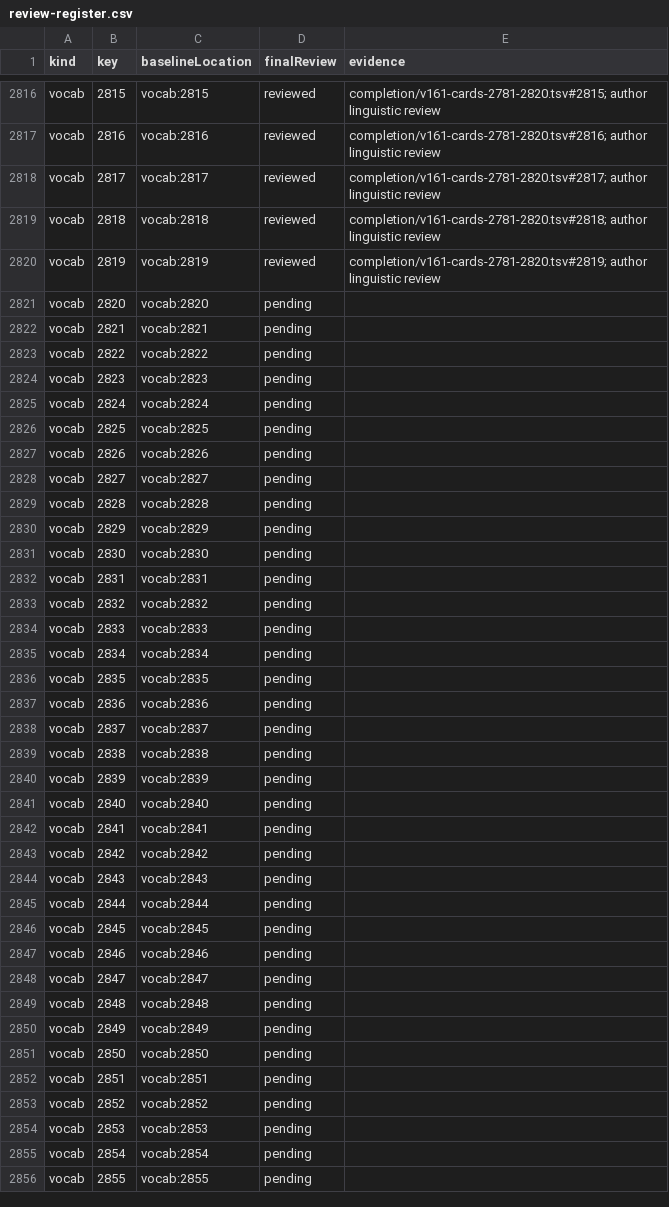
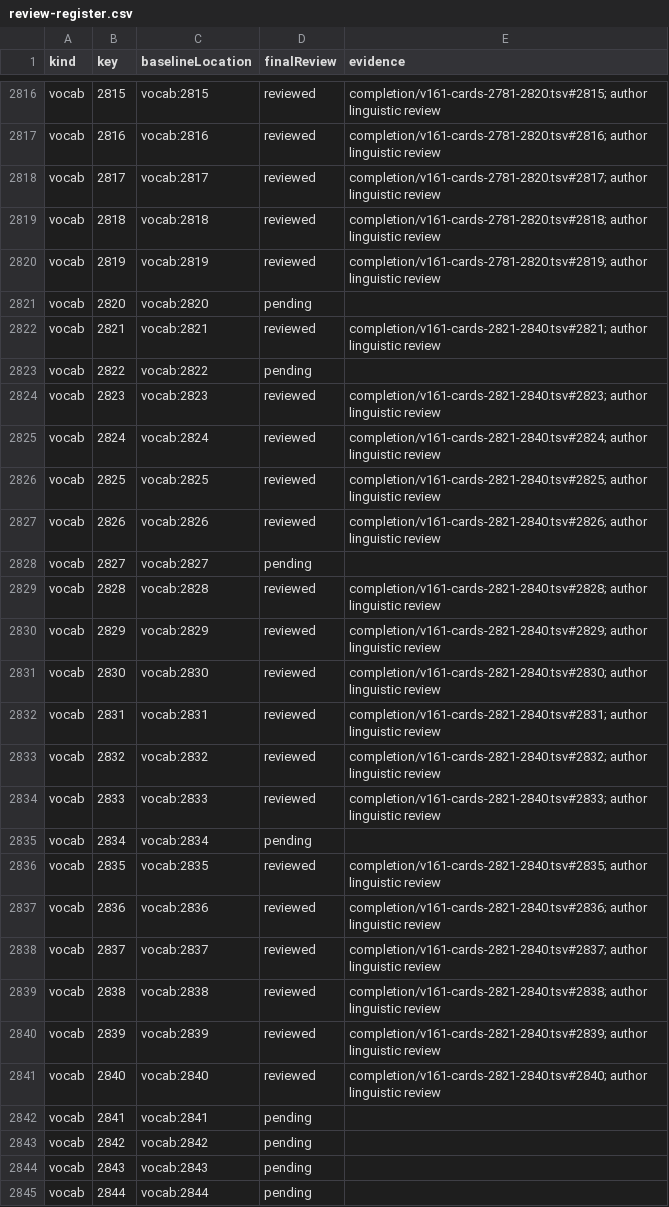
Before and after one commit to tereshchenkopavlo-gif/JLPT-N1, a CSV file: completion/review-register.csv, drawn as a sheet; only a part is shown, gaps mark what is left out; the shorter side is filled out with more unchanged rows.

Commit message:
audit(v161): review 2821–2840 and record v162 checkpoint

```diff
--- a/completion/review-register.csv
+++ b/completion/review-register.csv
@@ -2821,22 +2821,22 @@ vocab,2819,vocab:2819,reviewed,completion/v161-cards-2781-2820.tsv#2819; author
 vocab,2820,vocab:2820,pending,
-vocab,2821,vocab:2821,pending,
+vocab,2821,vocab:2821,reviewed,completion/v161-cards-2821-2840.tsv#2821; author linguistic review
 vocab,2822,vocab:2822,pending,
-vocab,2823,vocab:2823,pending,
-vocab,2824,vocab:2824,pending,
-vocab,2825,vocab:2825,pending,
-vocab,2826,vocab:2826,pending,
+vocab,2823,vocab:2823,reviewed,completion/v161-cards-2821-2840.tsv#2823; author linguistic review
+vocab,2824,vocab:2824,reviewed,completion/v161-cards-2821-2840.tsv#2824; author linguistic review
+vocab,2825,vocab:2825,reviewed,completion/v161-cards-2821-2840.tsv#2825; author linguistic review
+vocab,2826,vocab:2826,reviewed,completion/v161-cards-2821-2840.tsv#2826; author linguistic review
 vocab,2827,vocab:2827,pending,
-vocab,2828,vocab:2828,pending,
-vocab,2829,vocab:2829,pending,
-vocab,2830,vocab:2830,pending,
-vocab,2831,vocab:2831,pending,
-vocab,2832,vocab:2832,pending,
-vocab,2833,vocab:2833,pending,
+vocab,2828,vocab:2828,reviewed,completion/v161-cards-2821-2840.tsv#2828; author linguistic review
+vocab,2829,vocab:2829,reviewed,completion/v161-cards-2821-2840.tsv#2829; author linguistic review
+vocab,2830,vocab:2830,reviewed,completion/v161-cards-2821-2840.tsv#2830; author linguistic review
+vocab,2831,vocab:2831,reviewed,completion/v161-cards-2821-2840.tsv#2831; author linguistic review
+vocab,2832,vocab:2832,reviewed,completion/v161-cards-2821-2840.tsv#2832; author linguistic review
+vocab,2833,vocab:2833,reviewed,completion/v161-cards-2821-2840.tsv#2833; author linguistic review
 vocab,2834,vocab:2834,pending,
-vocab,2835,vocab:2835,pending,
-vocab,2836,vocab:2836,pending,
-vocab,2837,vocab:2837,pending,
-vocab,2838,vocab:2838,pending,
-vocab,2839,vocab:2839,pending,
-vocab,2840,vocab:2840,pending,
+vocab,2835,vocab:2835,reviewed,completion/v161-cards-2821-2840.tsv#2835; author linguistic review
+vocab,2836,vocab:2836,reviewed,completion/v161-cards-2821-2840.tsv#2836; author linguistic review
+vocab,2837,vocab:2837,reviewed,completion/v161-cards-2821-2840.tsv#2837; author linguistic review
+vocab,2838,vocab:2838,reviewed,completion/v161-cards-2821-2840.tsv#2838; author linguistic review
+vocab,2839,vocab:2839,reviewed,completion/v161-cards-2821-2840.tsv#2839; author linguistic review
+vocab,2840,vocab:2840,reviewed,completion/v161-cards-2821-2840.tsv#2840; author linguistic review
 vocab,2841,vocab:2841,pending,
```
Also changed, not shown: 4 other files.
